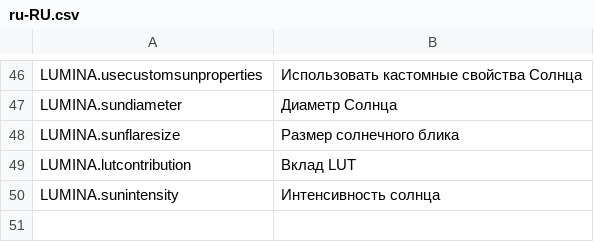
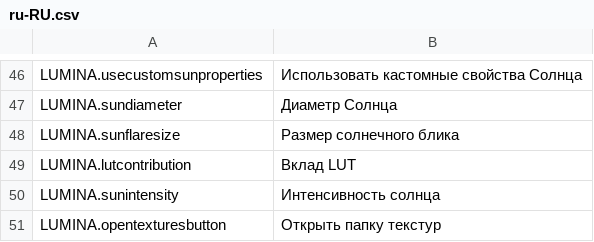
Before and after one commit to NyokoDev/LuminaCS2, a CSV file: l10n/ru-RU.csv, drawn as a sheet; only a part is shown, gaps mark what is left out; the diff names each change by its address in the sheet, - before the commit and + after, or states it on an @@ line.

```diff
--- a/l10n/ru-RU.csv
+++ b/l10n/ru-RU.csv
+row 51: LUMINA.opentexturesbutton | Открыть папку текстур
```
Also changed, not shown: l10n/es-ES.csv, l10n/fr-FR.csv, 19 other files.
